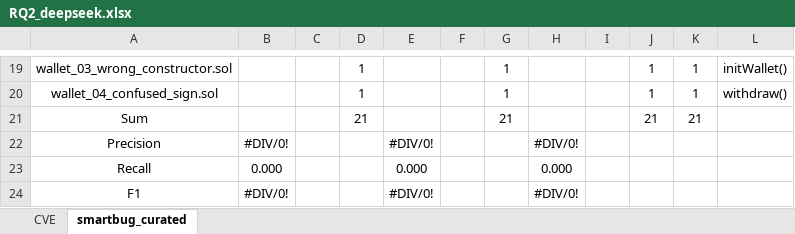
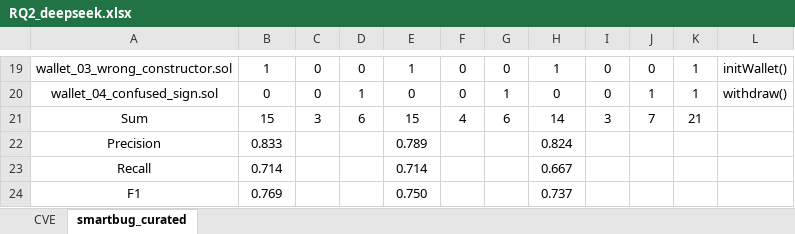
Before and after one commit to LYS-nju/Reason, an Excel workbook: experiment/RQ2/RQ2_deepseek.xlsx, sheet smartbug_curated, drawn as a sheet; only a part is shown, gaps mark what is left out; values as stored, in another font and other column widths than the file's, no borders; the diff covers the shown part only; the diff names each change by its address in the sheet, - before the commit and + after, or states it on an @@ line.

```diff
--- a/experiment/RQ2/RQ2_deepseek.xlsx (sheet smartbug_curated)
+++ b/experiment/RQ2/RQ2_deepseek.xlsx (sheet smartbug_curated)
-B19: (empty)
+B19: 1
-C19:C20: (empty)
+C19:C20: 0
-D19: 1
+D19: 0
-E19: (empty)
+E19: 1
-F19:F20: (empty)
+F19:F20: 0
-G19: 1
+G19: 0
-H19: (empty)
+H19: 1
-I19:I20: (empty)
+I19:I20: 0
-J19: 1
+J19: 0
-B20: (empty)
+B20: 0
-E20: (empty)
+E20: 0
-H20: (empty)
+H20: 0
-B21: (empty)
+B21: 15
-C21: (empty)
+C21: 3
-D21: 21
+D21: 6
-E21: (empty)
+E21: 15
-F21: (empty)
+F21: 4
-G21: 21
+G21: 6
-H21: (empty)
+H21: 14
-I21: (empty)
+I21: 3
-J21: 21
+J21: 7
-B22: #DIV/0!
+B22: 0.833
-E22: #DIV/0!
+E22: 0.789
-H22: #DIV/0!
+H22: 0.824
-B23: 0.000
+B23: 0.714
-E23: 0.000
+E23: 0.714
-H23: 0.000
+H23: 0.667
-B24: #DIV/0!
+B24: 0.769
-E24: #DIV/0!
+E24: 0.750
-H24: #DIV/0!
+H24: 0.737
```
Also changed, not shown: 134 edited cells elsewhere in this sheet, sheet CVE, 6 other files.
